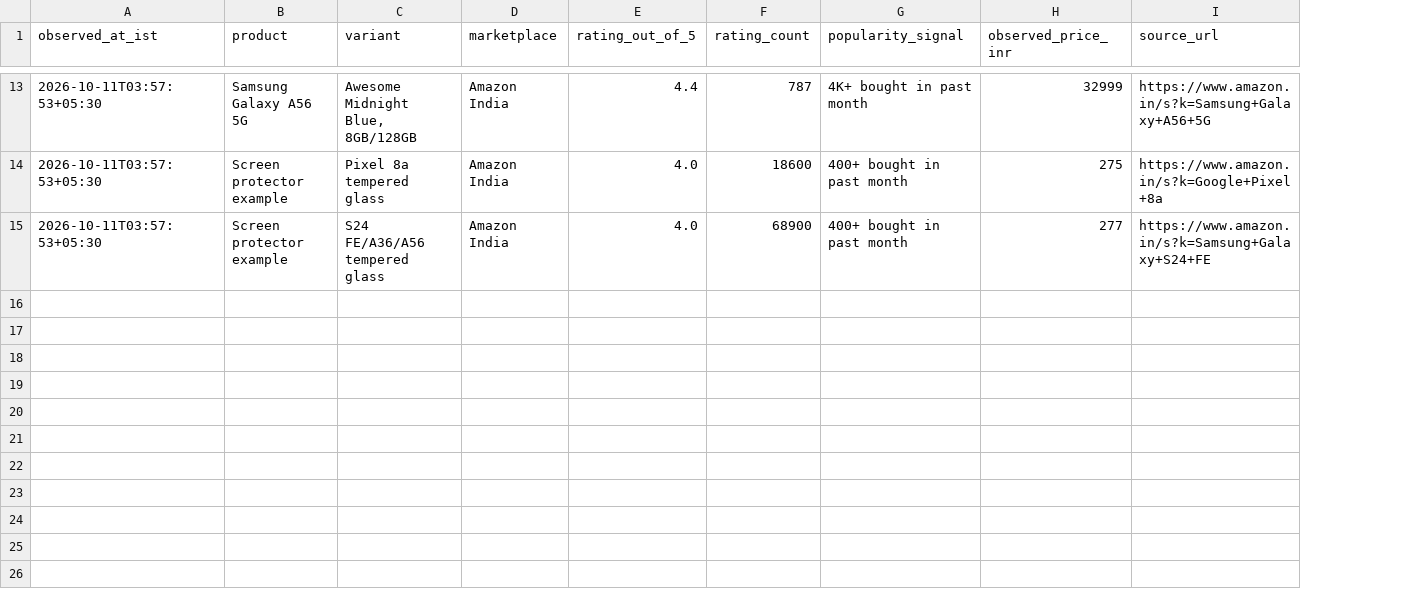
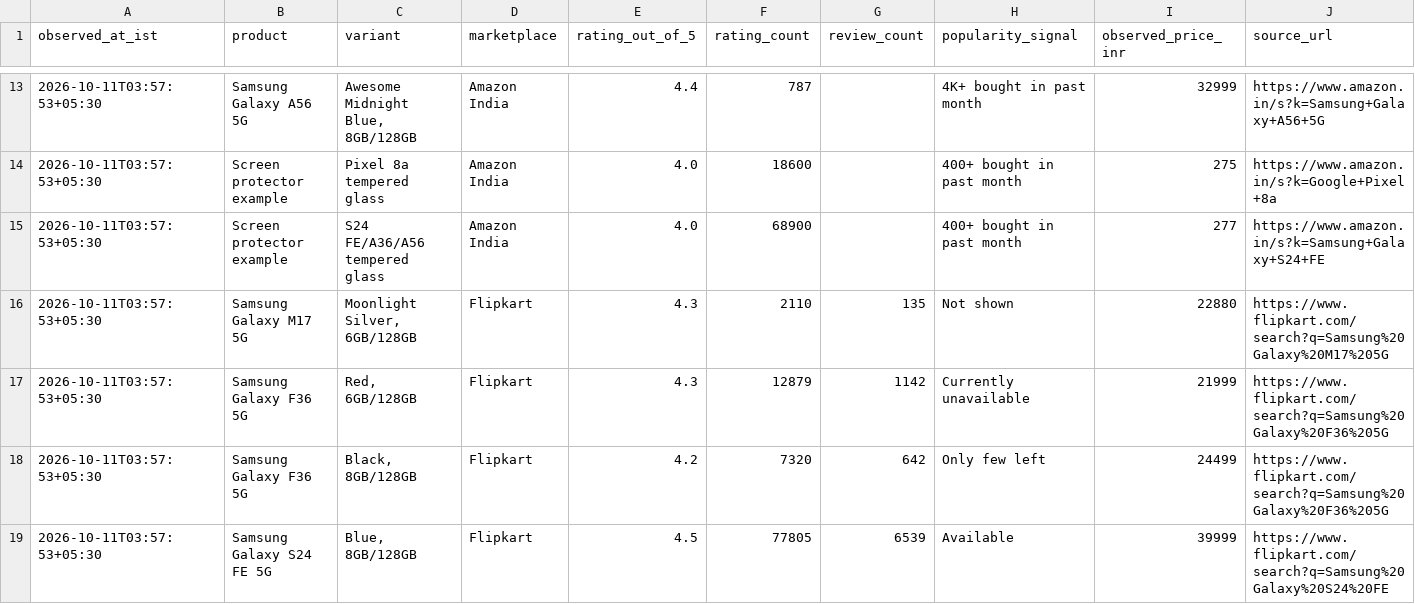
Before and after one commit to abstract-business-systems/shopping-discussion-experiment, a TSV file: mobile-shopping/purchases/mobile-phone/evidence.tsv, drawn as a sheet; only a part is shown, gaps mark what is left out; rows hold the shown columns only; the diff covers the shown part only; the diff names each change by its address in the sheet, - before the commit and + after, or states it on an @@ line.

Commit message:
Extend mobile research with timestamped marketplace evidence

```diff
--- a/mobile-shopping/purchases/mobile-phone/evidence.tsv
+++ b/mobile-shopping/purchases/mobile-phone/evidence.tsv
+column G (review_count), empty
+row 16: 2026-10-11T03:57:53+05:30 | Samsung Galaxy M17 5G | Moonlight Silver, 6GB/128GB | Flipkart | 4.3 | 2110 | 135 | Not shown | 22880 | https://www.flipkart.com/search?q=Samsung%20Galaxy%20M17%205G
+row 17: 2026-10-11T03:57:53+05:30 | Samsung Galaxy F36 5G | Red, 6GB/128GB | Flipkart | 4.3 | 12879 | 1142 | Currently unavailable | 21999 | https://www.flipkart.com/search?q=Samsung%20Galaxy%20F36%205G
+row 18: 2026-10-11T03:57:53+05:30 | Samsung Galaxy F36 5G | Black, 8GB/128GB | Flipkart | 4.2 | 7320 | 642 | Only few left | 24499 | https://www.flipkart.com/search?q=Samsung%20Galaxy%20F36%205G
+row 19: 2026-10-11T03:57:53+05:30 | Samsung Galaxy S24 FE 5G | Blue, 8GB/128GB | Flipkart | 4.5 | 77805 | 6539 | Available | 39999 | https://www.flipkart.com/search?q=Samsung%20Galaxy%20S24%20FE
```
Also changed, not shown: 3 added rows elsewhere in this file, 3 other files.
